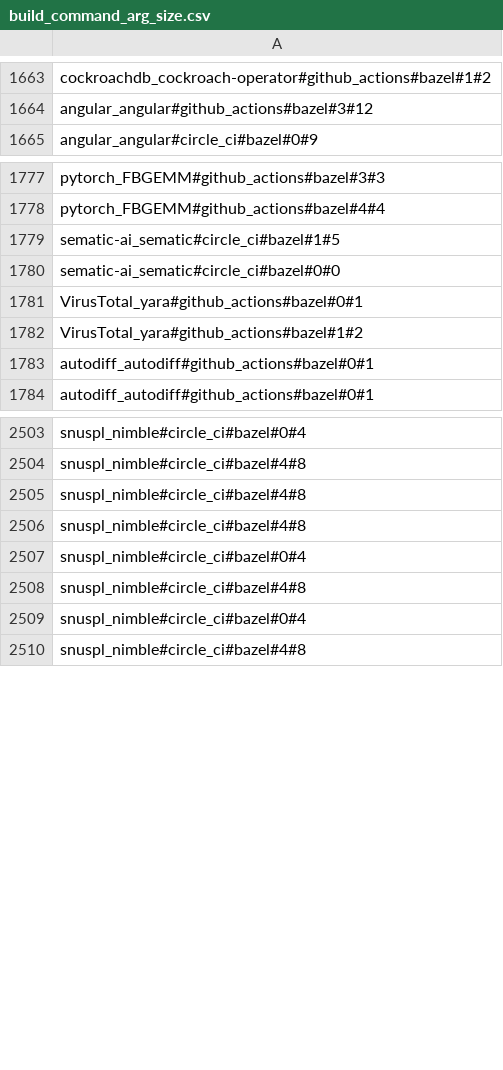
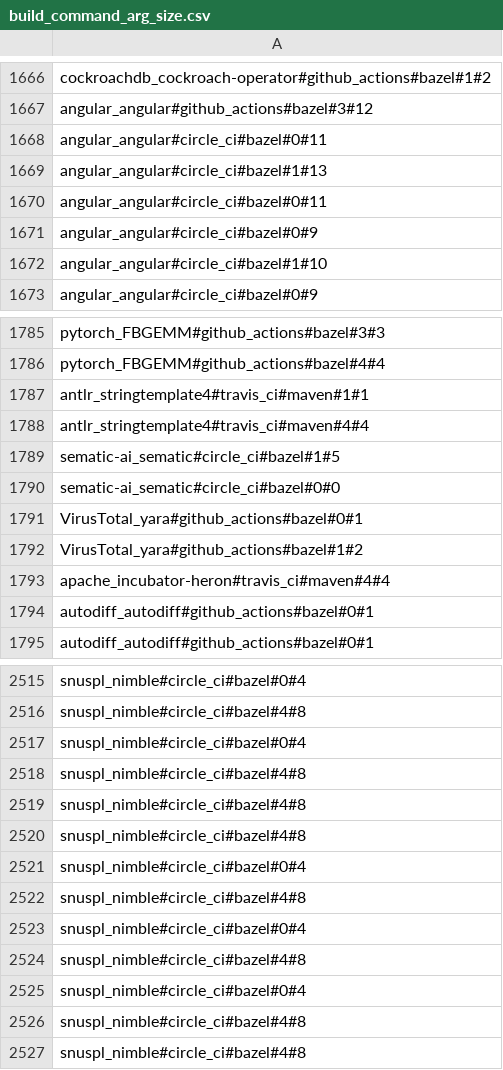
Before and after one commit to SAILResearch/replication-23-shenyu-bazel_usage, a CSV file: data/bazel-projects/build_command_arg_size.csv, drawn as a sheet; only a part is shown, gaps mark what is left out; the diff covers the shown part only.

```diff
--- a/data/bazel-projects/build_command_arg_size.csv
+++ b/data/bazel-projects/build_command_arg_size.csv
@@ -1664,2 +1667,7 @@ cockroachdb_cockroach-operator#github_actions#bazel#1#2
 angular_angular#github_actions#bazel#3#12
+angular_angular#circle_ci#bazel#0#11
+angular_angular#circle_ci#bazel#1#13
+angular_angular#circle_ci#bazel#0#11
+angular_angular#circle_ci#bazel#0#9
+angular_angular#circle_ci#bazel#1#10
 angular_angular#circle_ci#bazel#0#9
@@ -1778,2 +1786,4 @@ pytorch_FBGEMM#github_actions#bazel#3#3
 pytorch_FBGEMM#github_actions#bazel#4#4
+antlr_stringtemplate4#travis_ci#maven#1#1
+antlr_stringtemplate4#travis_ci#maven#4#4
 sematic-ai_sematic#circle_ci#bazel#1#5
@@ -1782,2 +1792,3 @@ VirusTotal_yara#github_actions#bazel#0#1
 VirusTotal_yara#github_actions#bazel#1#2
+apache_incubator-heron#travis_ci#maven#4#4
 autodiff_autodiff#github_actions#bazel#0#1
@@ -2504,4 +2516,6 @@ snuspl_nimble#circle_ci#bazel#0#4
 snuspl_nimble#circle_ci#bazel#4#8
+snuspl_nimble#circle_ci#bazel#0#4
 snuspl_nimble#circle_ci#bazel#4#8
 snuspl_nimble#circle_ci#bazel#4#8
+snuspl_nimble#circle_ci#bazel#4#8
 snuspl_nimble#circle_ci#bazel#0#4
@@ -2509,2 +2523,5 @@ snuspl_nimble#circle_ci#bazel#4#8
 snuspl_nimble#circle_ci#bazel#0#4
+snuspl_nimble#circle_ci#bazel#4#8
+snuspl_nimble#circle_ci#bazel#0#4
+snuspl_nimble#circle_ci#bazel#4#8
 snuspl_nimble#circle_ci#bazel#4#8
```
Also changed, not shown: 4 added rows elsewhere in this file, data/processed/bazel-projects-build_tools.csv, data/processed/bazel-projects-feature_usage.csv, 25 other files.
